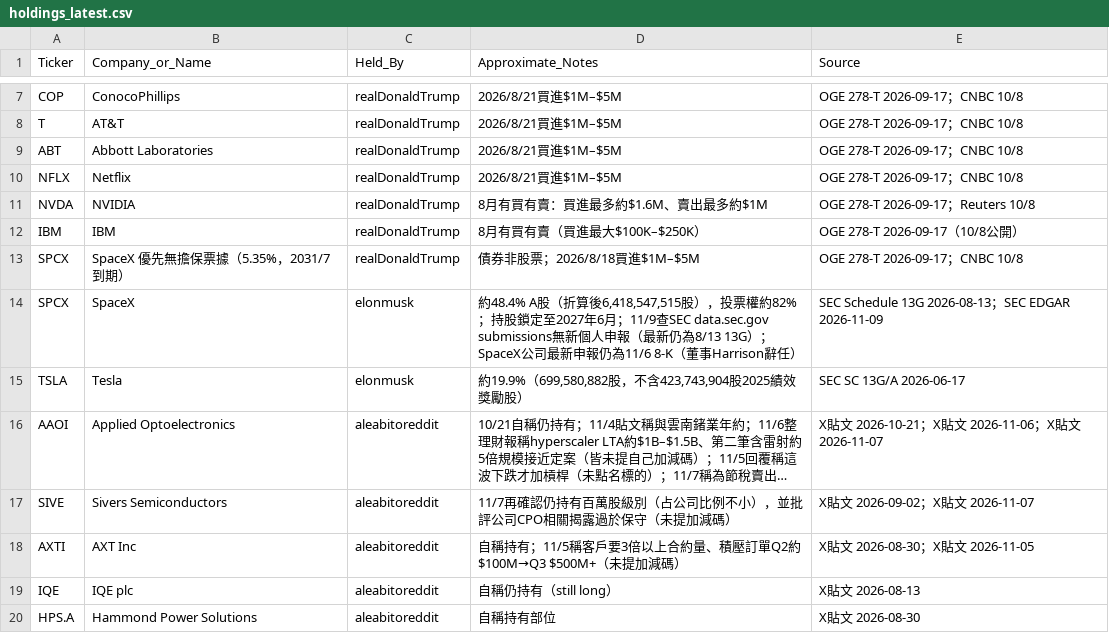
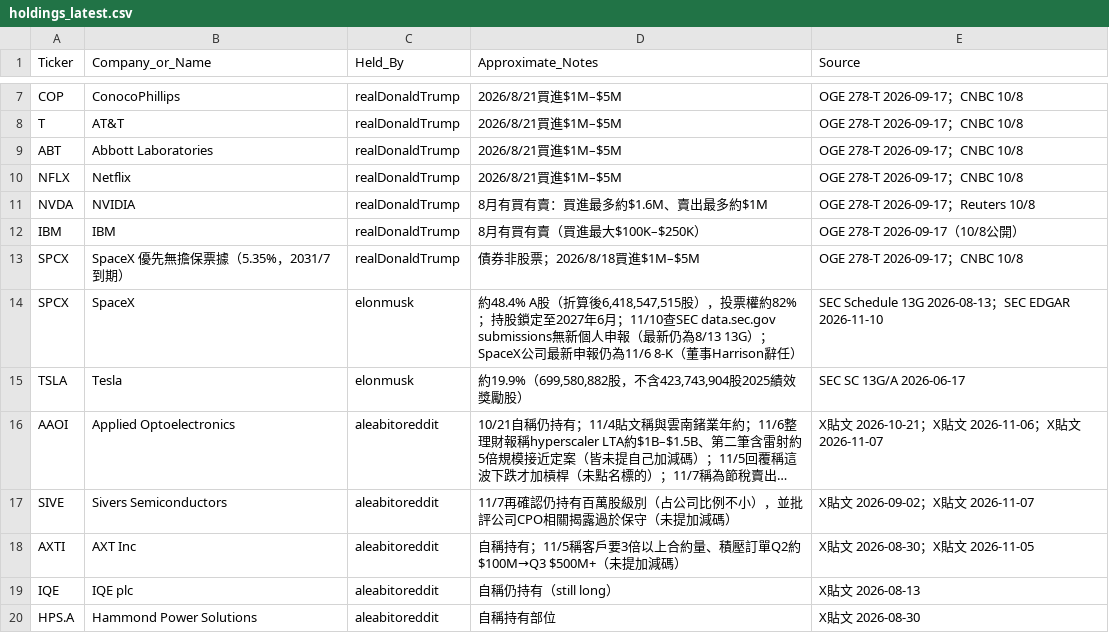
Before and after one commit to aqtjames9/tw-stock-news, a CSV file: data/holdings_latest.csv, drawn as a sheet; only a part is shown, gaps mark what is left out; long unchanged cells end in ….

```diff
--- a/data/holdings_latest.csv
+++ b/data/holdings_latest.csv
@@ -13,3 +13,3 @@ IBM,IBM,realDonaldTrump,8月有買有賣（買進最大$100K–$250K）,OGE 278-
 SPCX,SpaceX 優先無擔保票據（5.35%，2031/7到期）,realDonaldTrump,債券非股票；2026/8/18買進$1M–$5M,OGE 278-T 2026-09-17；CNBC 10/8
-SPCX,SpaceX,elonmusk,"約48.4% A股（折算後6,418,547,515股），投票權約82%；持股鎖定至2027年6月；11/9查SEC data.sec.gov submissions無新個人申報（最新仍為8/13 13G）；SpaceX公司最新申報仍為11/6 8-K（董事Harrison辭任）",SEC Schedule 13G 2026-08-13；SEC EDGAR 2026-11-09
+SPCX,SpaceX,elonmusk,"約48.4% A股（折算後6,418,547,515股），投票權約82%；持股鎖定至2027年6月；11/10查SEC data.sec.gov submissions無新個人申報（最新仍為8/13 13G）；SpaceX公司最新申報仍為11/6 8-K（董事Harrison辭任）",SEC Schedule 13G 2026-08-13；SEC EDGAR 2026-11-10
 TSLA,Tesla,elonmusk,"約19.9%（699,580,882股，不含423,743,904股2025績效獎勵股）",SEC SC 13G/A 2026-06-17
```
Also changed, not shown: 2 other files.
